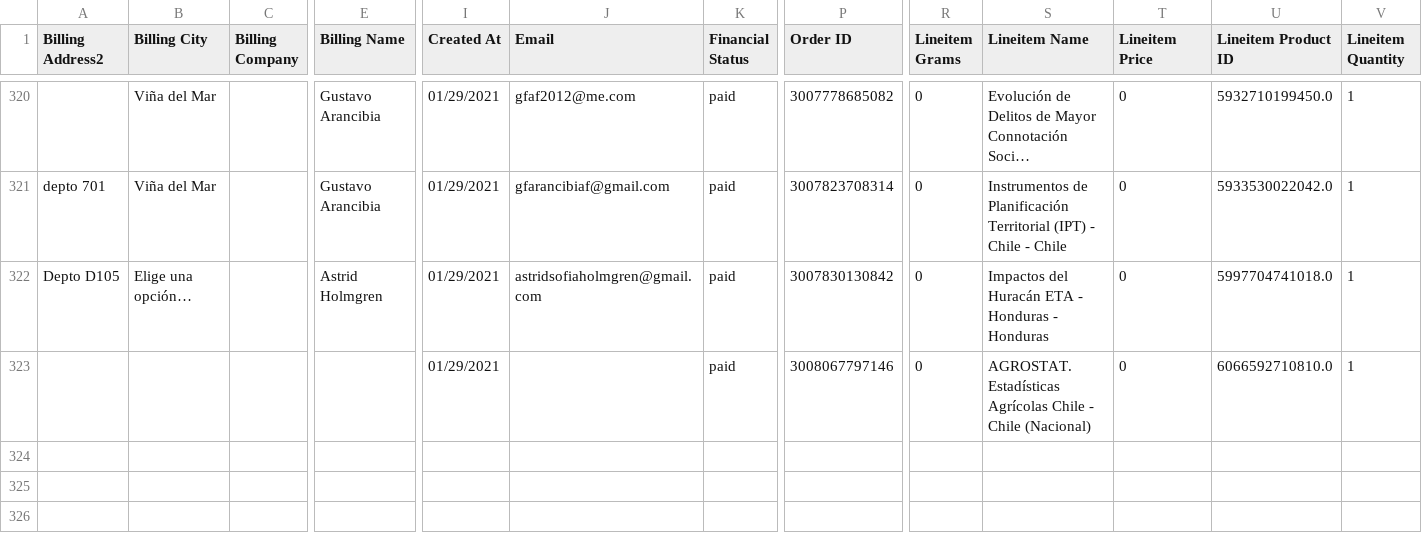
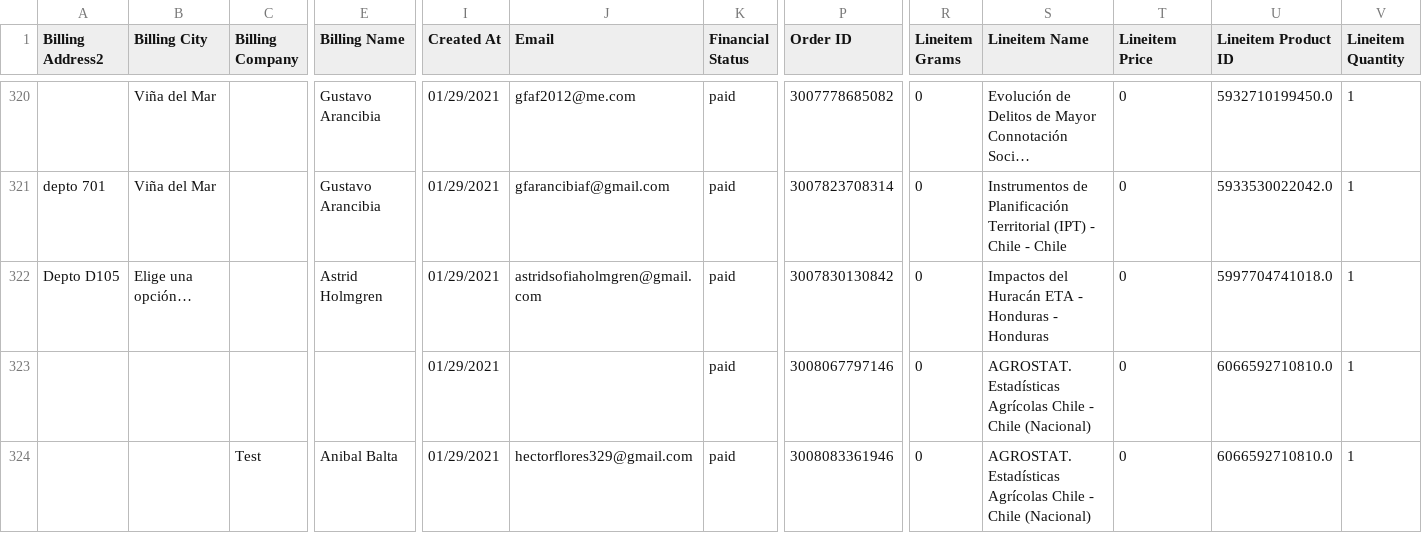
Before and after one commit to Sud-Austral/dropbox_to_github, a CSV file: orders.csv, drawn as a sheet; only a part is shown, gaps mark what is left out; long unchanged cells end in …; rows hold the shown columns only; the diff names each change by its address in the sheet, - before the commit and + after, or states it on an @@ line.

Commit message:
Repositorio Actualizado

```diff
--- a/orders.csv
+++ b/orders.csv
+row 324:  |  | Test | Anibal Balta | 01/29/2021 | hectorflores329@gmail.com | paid | 3008083361946 | 0 | AGROSTAT. Estadísticas Agrícolas Chile - Chile (Nacional) | 0 | 6066592710810.0 | 1
```
